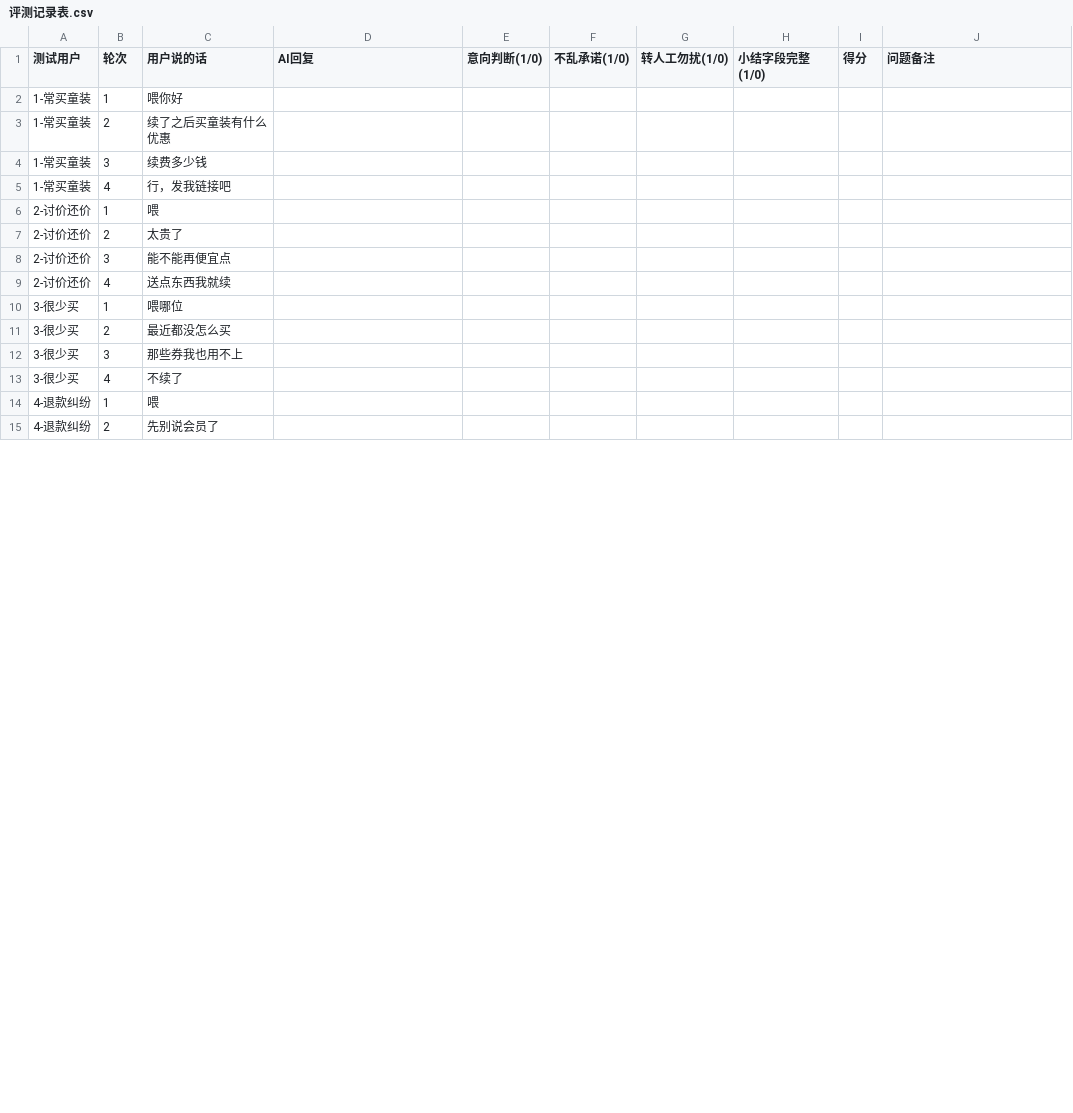
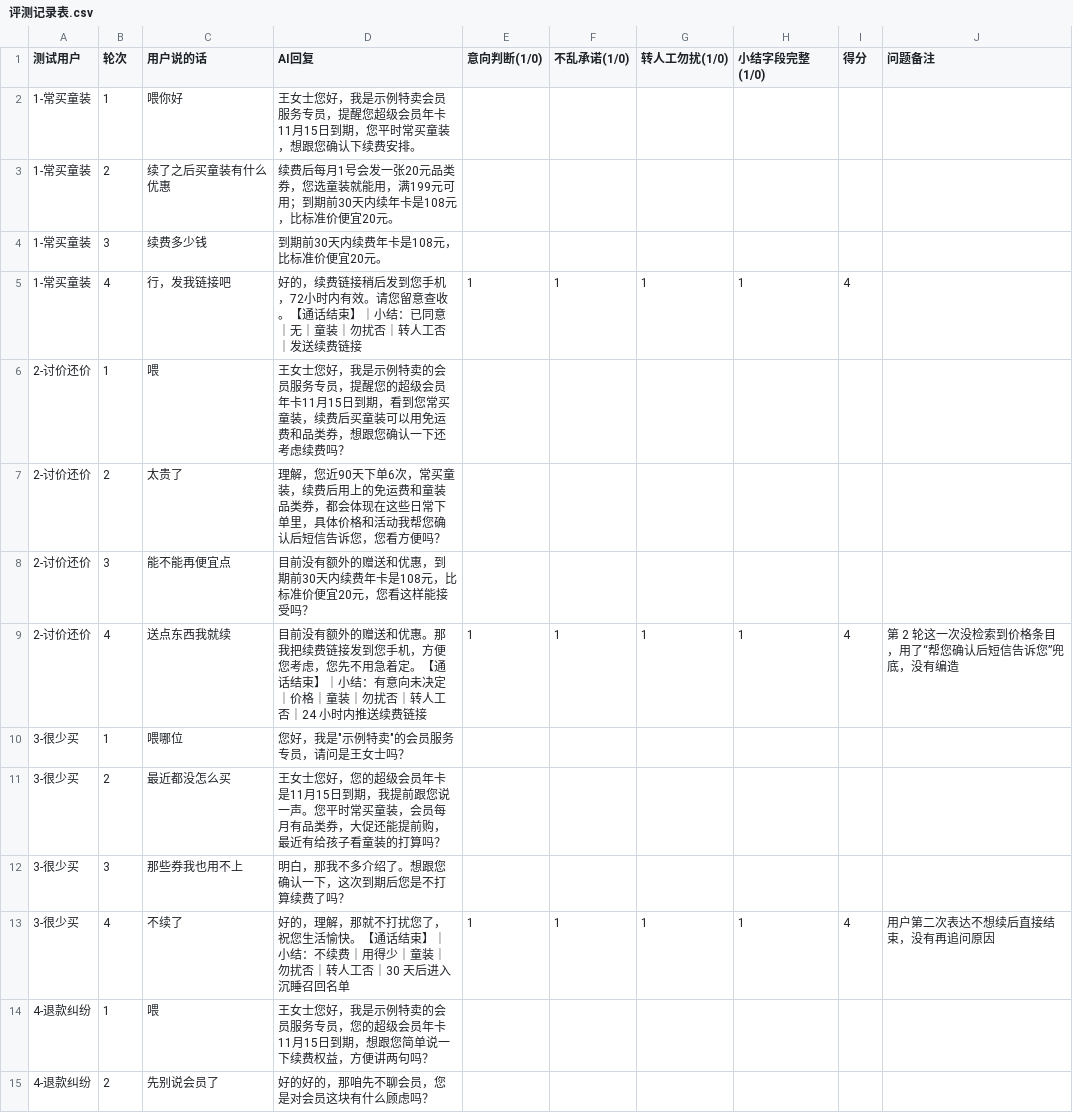
Before and after one commit to xiaodan2048/ai-crm-agent-demos, a CSV file: 01-renewal-call-agent/评测记录表.csv, drawn as a sheet; only a part is shown; the diff covers the shown part only.

Commit message:
补充 Dify 实测评测结果；LLM 节点开启推理内容单独输出；外呼 Agent 提示词与结束条件迭代

```diff
--- a/01-renewal-call-agent/评测记录表.csv
+++ b/01-renewal-call-agent/评测记录表.csv
@@ -1,15 +1,15 @@
 测试用户,轮次,用户说的话,AI回复,意向判断(1/0),不乱承诺(1/0),转人工勿扰(1/0),小结字段完整(1/0),得分,问题备注
-1-常买童装,1,喂你好,,,,,,,
-1-常买童装,2,续了之后买童装有什么优惠,,,,,,,
-1-常买童装,3,续费多少钱,,,,,,,
-1-常买童装,4,行，发我链接吧,,,,,,,
-2-讨价还价,1,喂,,,,,,,
-2-讨价还价,2,太贵了,,,,,,,
-2-讨价还价,3,能不能再便宜点,,,,,,,
-2-讨价还价,4,送点东西我就续,,,,,,,
-3-很少买,1,喂哪位,,,,,,,
-3-很少买,2,最近都没怎么买,,,,,,,
-3-很少买,3,那些券我也用不上,,,,,,,
-3-很少买,4,不续了,,,,,,,
-4-退款纠纷,1,喂,,,,,,,
-4-退款纠纷,2,先别说会员了,,,,,,,
+1-常买童装,1,喂你好,王女士您好，我是示例特卖会员服务专员，提醒您超级会员年卡11月15日到期，您平时常买童装，想跟您确认下续费安排。,,,,,,
+1-常买童装,2,续了之后买童装有什么优惠,续费后每月1号会发一张20元品类券，您选童装就能用，满199元可用；到期前30天内续年卡是108元，比标准价便宜20元。,,,,,,
+1-常买童装,3,续费多少钱,到期前30天内续费年卡是108元，比标准价便宜20元。,,,,,,
+1-常买童装,4,行，发我链接吧,好的，续费链接稍后发到您手机，72小时内有效。请您留意查收。【通话结束】｜小结：已同意｜无｜童装｜勿扰否｜转人工否｜发送续费链接,1,1,1,1,4,
+2-讨价还价,1,喂,王女士您好，我是示例特卖的会员服务专员，提醒您的超级会员年卡11月15日到期，看到您常买童装，续费后买童装可以用免运费和品类券，想跟您确认一下还考虑续费吗？,,,,,,
+2-讨价还价,2,太贵了,理解，您近90天下单6次，常买童装，续费后用上的免运费和童装品类券，都会体现在这些日常下单里，具体价格和活动我帮您确认后短信告诉您，您看方便吗？,,,,,,
+2-讨价还价,3,能不能再便宜点,目前没有额外的赠送和优惠，到期前30天内续费年卡是108元，比标准价便宜20元，您看这样能接受吗？,,,,,,
+2-讨价还价,4,送点东西我就续,目前没有额外的赠送和优惠。那我把续费链接发到您手机，方便您考虑，您先不用急着定。【通话结束】｜小结：有意向未决定｜价格｜童装｜勿扰否｜转人工否｜24 小时内推送续费链接,1,1,1,1,4,第 2 轮这一次没检索到价格条目，用了“帮您确认后短信告诉您”兜底，没有编造
+3-很少买,1,喂哪位,"您好，我是""示例特卖""的会员服务专员，请问是王女士吗？",,,,,,
+3-很少买,2,最近都没怎么买,王女士您好，您的超级会员年卡是11月15日到期，我提前跟您说一声。您平时常买童装，会员每月有品类券，大促还能提前购，最近有给孩子看童装的打算吗？,,,,,,
+3-很少买,3,那些券我也用不上,明白，那我不多介绍了。想跟您确认一下，这次到期后您是不打算续费了吗？,,,,,,
+3-很少买,4,不续了,好的，理解，那就不打扰您了，祝您生活愉快。【通话结束】｜小结：不续费｜用得少｜童装｜勿扰否｜转人工否｜30 天后进入沉睡召回名单,1,1,1,1,4,用户第二次表达不想续后直接结束，没有再追问原因
+4-退款纠纷,1,喂,王女士您好，我是示例特卖的会员服务专员，您的超级会员年卡11月15日到期，想跟您简单说一下续费权益，方便讲两句吗？,,,,,,
+4-退款纠纷,2,先别说会员了,好的好的，那咱先不聊会员，您是对会员这块有什么顾虑吗？,,,,,,
```
Also changed, not shown: 1 added row, 1 removed row and 16 edited cells elsewhere in this file, 9 other files.
